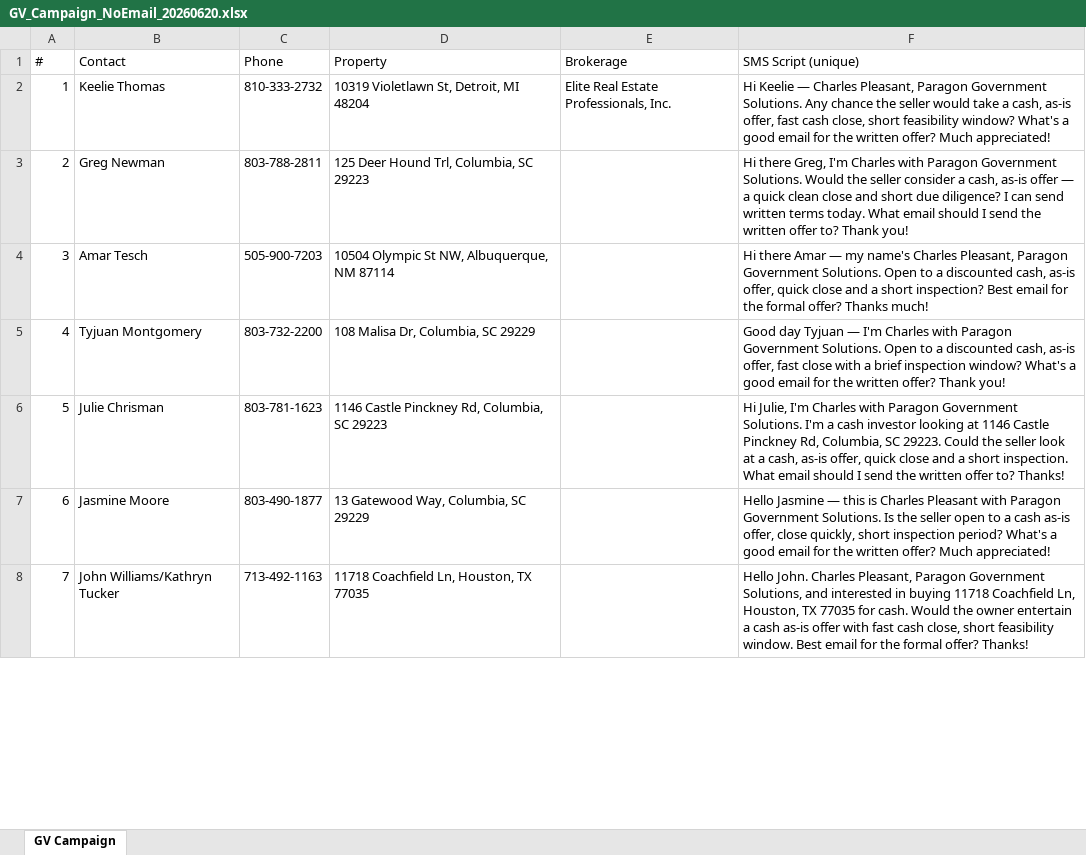
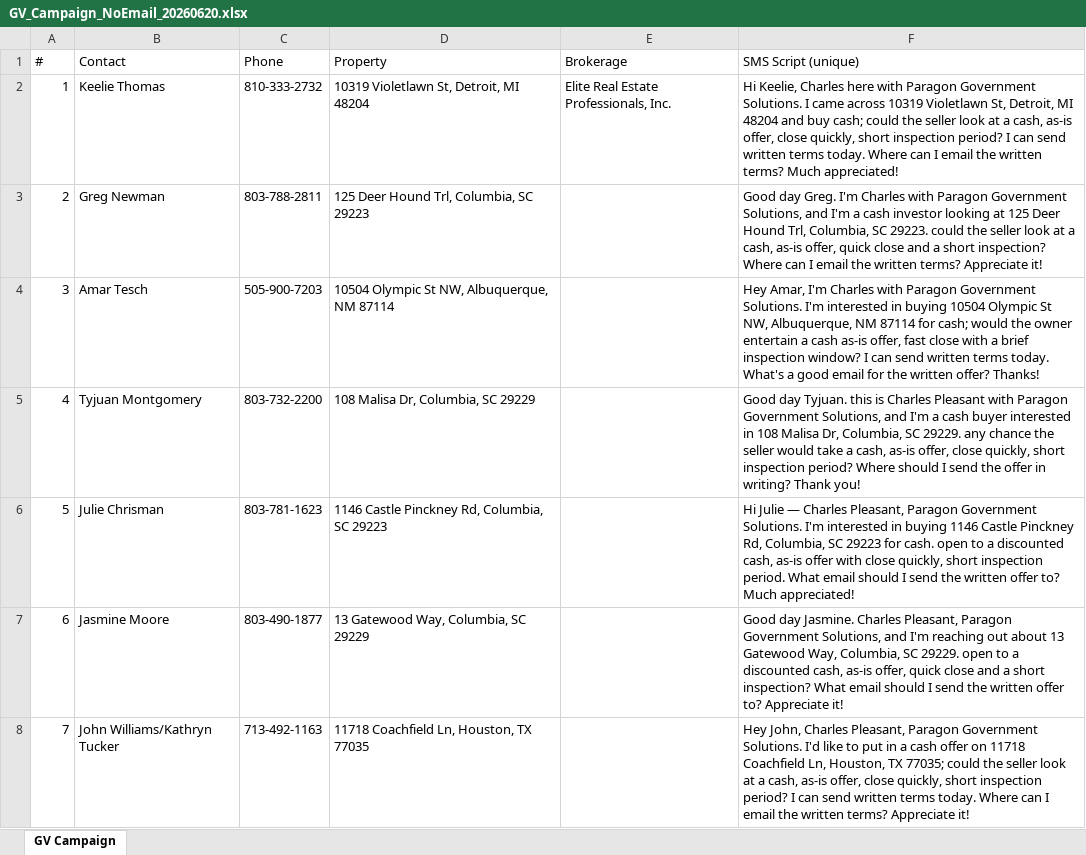
Before and after one commit to charlespjr/wholesaler, an Excel workbook: GV_Campaign_NoEmail_20260620.xlsx, sheet GV Campaign, drawn as a sheet; only a part is shown; values as stored, in another font and other column widths than the file's, no borders; the diff covers the shown part only; the diff names each change by its address in the sheet, - before the commit and + after, or states it on an @@ line.

```diff
--- a/GV_Campaign_NoEmail_20260620.xlsx (sheet GV Campaign)
+++ b/GV_Campaign_NoEmail_20260620.xlsx (sheet GV Campaign)
-F2 (SMS Script (unique)): Hi Keelie — Charles Pleasant, Paragon Government Solutions. Any chance the seller would take a cash, as-is offer, fast cash close, short feasibility window? What's a good email for the written offer? Much appreciated!
+F2 (SMS Script (unique)): Hi Keelie, Charles here with Paragon Government Solutions. I came across 10319 Violetlawn St, Detroit, MI 48204 and buy cash; could the seller look at a cash, as-is offer, close quickly, short inspection period? I can send written terms today. Where can I email the written terms? Much appreciated!
-F3 (SMS Script (unique)): Hi there Greg, I'm Charles with Paragon Government Solutions. Would the seller consider a cash, as-is offer — a quick clean close and short due diligence? I can send written terms today. What email should I send the written offer to? Thank you!
+F3 (SMS Script (unique)): Good day Greg. I'm Charles with Paragon Government Solutions, and I'm a cash investor looking at 125 Deer Hound Trl, Columbia, SC 29223. could the seller look at a cash, as-is offer, quick close and a short inspection? Where can I email the written terms? Appreciate it!
-F4 (SMS Script (unique)): Hi there Amar — my name's Charles Pleasant, Paragon Government Solutions. Open to a discounted cash, as-is offer, quick close and a short inspection? Best email for the formal offer? Thanks much!
+F4 (SMS Script (unique)): Hey Amar, I'm Charles with Paragon Government Solutions. I'm interested in buying 10504 Olympic St NW, Albuquerque, NM 87114 for cash; would the owner entertain a cash as-is offer, fast close with a brief inspection window? I can send written terms today. What's a good email for the written offer? Thanks!
-F5 (SMS Script (unique)): Good day Tyjuan — I'm Charles with Paragon Government Solutions. Open to a discounted cash, as-is offer, fast close with a brief inspection window? What's a good email for the written offer? Thank you!
+F5 (SMS Script (unique)): Good day Tyjuan. this is Charles Pleasant with Paragon Government Solutions, and I'm a cash buyer interested in 108 Malisa Dr, Columbia, SC 29229. any chance the seller would take a cash, as-is offer, close quickly, short inspection period? Where should I send the offer in writing? Thank you!
-F6 (SMS Script (unique)): Hi Julie, I'm Charles with Paragon Government Solutions. I'm a cash investor looking at 1146 Castle Pinckney Rd, Columbia, SC 29223. Could the seller look at a cash, as-is offer, quick close and a short inspection. What email should I send the written offer to? Thanks!
+F6 (SMS Script (unique)): Hi Julie — Charles Pleasant, Paragon Government Solutions. I'm interested in buying 1146 Castle Pinckney Rd, Columbia, SC 29223 for cash. open to a discounted cash, as-is offer with close quickly, short inspection period. What email should I send the written offer to? Much appreciated!
-F7 (SMS Script (unique)): Hello Jasmine — this is Charles Pleasant with Paragon Government Solutions. Is the seller open to a cash as-is offer, close quickly, short inspection period? What's a good email for the written offer? Much appreciated!
+F7 (SMS Script (unique)): Good day Jasmine. Charles Pleasant, Paragon Government Solutions, and I'm reaching out about 13 Gatewood Way, Columbia, SC 29229. open to a discounted cash, as-is offer, quick close and a short inspection? What email should I send the written offer to? Appreciate it!
-F8 (SMS Script (unique)): Hello John. Charles Pleasant, Paragon Government Solutions, and interested in buying 11718 Coachfield Ln, Houston, TX 77035 for cash. Would the owner entertain a cash as-is offer with fast cash close, short feasibility window. Best email for the formal offer? Thanks!
+F8 (SMS Script (unique)): Hey John, Charles Pleasant, Paragon Government Solutions. I'd like to put in a cash offer on 11718 Coachfield Ln, Houston, TX 77035; could the seller look at a cash, as-is offer, close quickly, short inspection period? I can send written terms today. Where can I email the written terms? Appreciate it!
```
Also changed, not shown: 896 edited cells elsewhere in this sheet, 1 other file.
